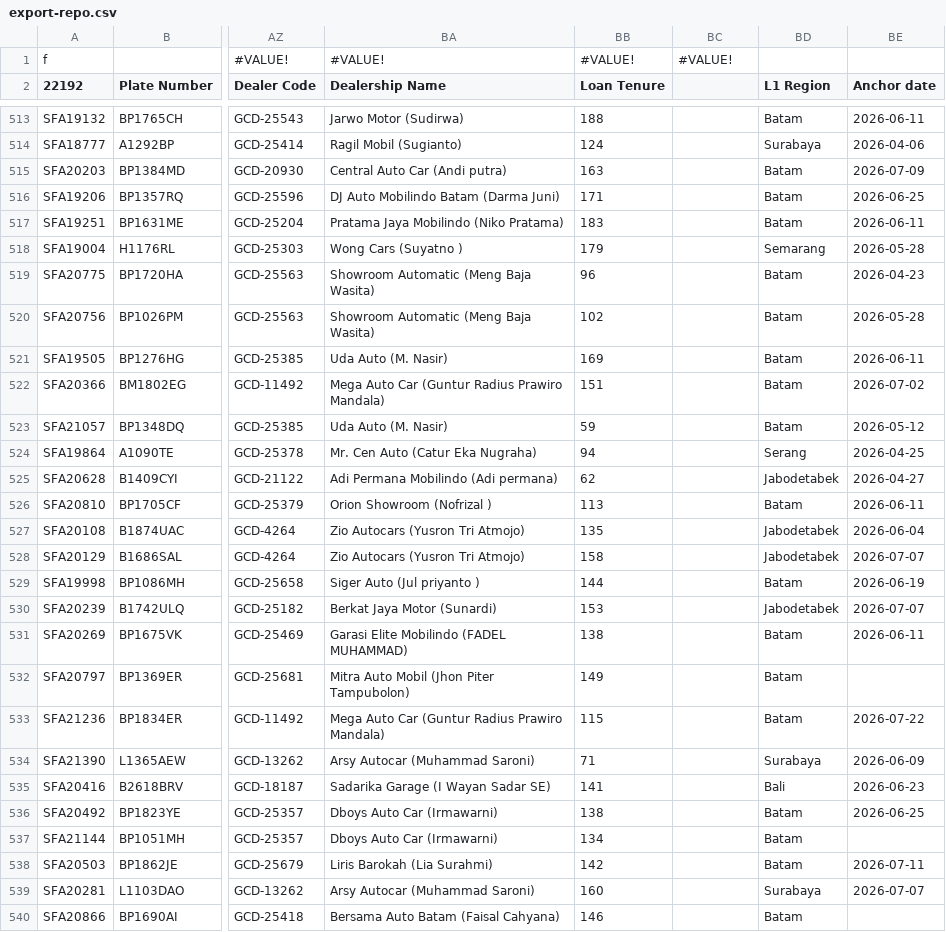
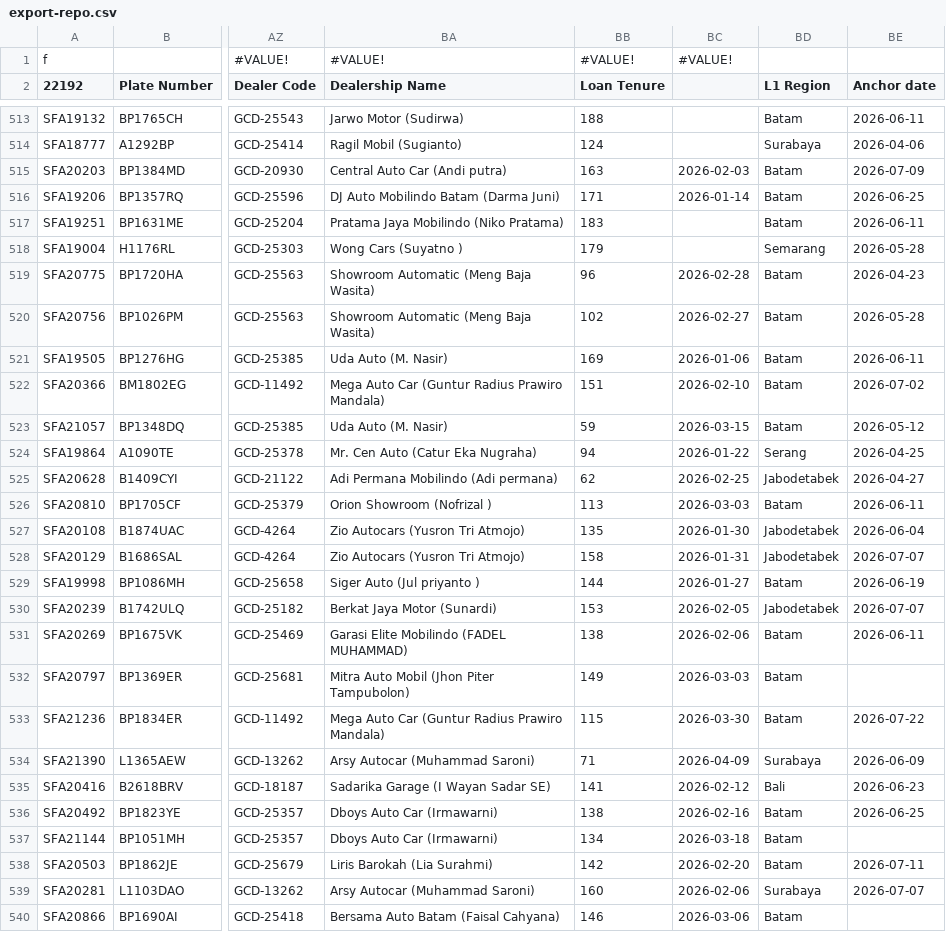
Before and after one commit to christopheryo-max/ens, a CSV file: data-E&S/export-repo.csv, drawn as a sheet; only a part is shown, gaps mark what is left out; the diff covers the shown part only; the diff names each change by its address in the sheet, - before the commit and + after, or states it on an @@ line.

Commit message:
Auto-export from Google Sheets — 2026-07-29T01:17:02.068Z

```diff
--- a/data-E&S/export-repo.csv
+++ b/data-E&S/export-repo.csv
-BC515: (empty)
+BC515: 2026-02-03
-BC516: (empty)
+BC516: 2026-01-14
-BC519: (empty)
+BC519: 2026-02-28
-BC520: (empty)
+BC520: 2026-02-27
-BC521: (empty)
+BC521: 2026-01-06
-BC522: (empty)
+BC522: 2026-02-10
-BC523: (empty)
+BC523: 2026-03-15
-BC524: (empty)
+BC524: 2026-01-22
-BC525: (empty)
+BC525: 2026-02-25
-BC526: (empty)
+BC526: 2026-03-03
-BC527: (empty)
+BC527: 2026-01-30
-BC528: (empty)
+BC528: 2026-01-31
-BC529: (empty)
+BC529: 2026-01-27
-BC530: (empty)
+BC530: 2026-02-05
-BC531: (empty)
+BC531: 2026-02-06
-BC532: (empty)
+BC532: 2026-03-03
-BC533: (empty)
+BC533: 2026-03-30
-BC534: (empty)
+BC534: 2026-04-09
-BC535: (empty)
+BC535: 2026-02-12
-BC536: (empty)
+BC536: 2026-02-16
-BC537: (empty)
+BC537: 2026-03-18
-BC538: (empty)
+BC538: 2026-02-20
-BC539: (empty)
+BC539: 2026-02-06
-BC540: (empty)
+BC540: 2026-03-06
```
Also changed, not shown: 22 edited cells elsewhere in this file.
